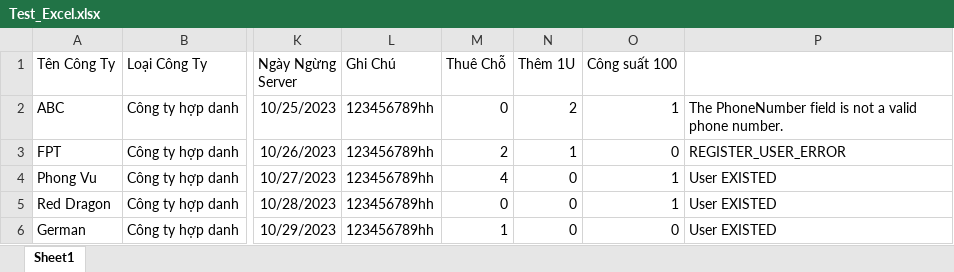
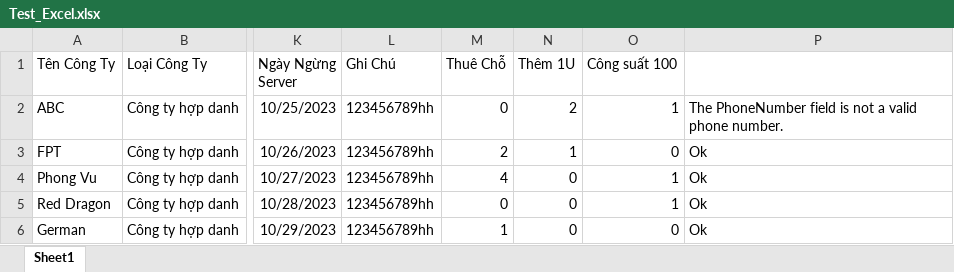
Before and after one commit to lieudvq-hisoft/IMS, an Excel workbook: IMS/wwwroot/import/customer/Test_Excel.xlsx, sheet Sheet1, drawn as a sheet; only a part is shown, gaps mark what is left out; values as stored, in another font and other column widths than the file's, no borders; the diff names each change by its address in the sheet, - before the commit and + after, or states it on an @@ line.

```diff
--- a/IMS/wwwroot/import/customer/Test_Excel.xlsx (sheet Sheet1)
+++ b/IMS/wwwroot/import/customer/Test_Excel.xlsx (sheet Sheet1)
-P3: REGISTER_USER_ERROR
+P3: Ok
-P4:P6: User EXISTED
+P4:P6: Ok
```
Also changed, not shown: 6 other files.
